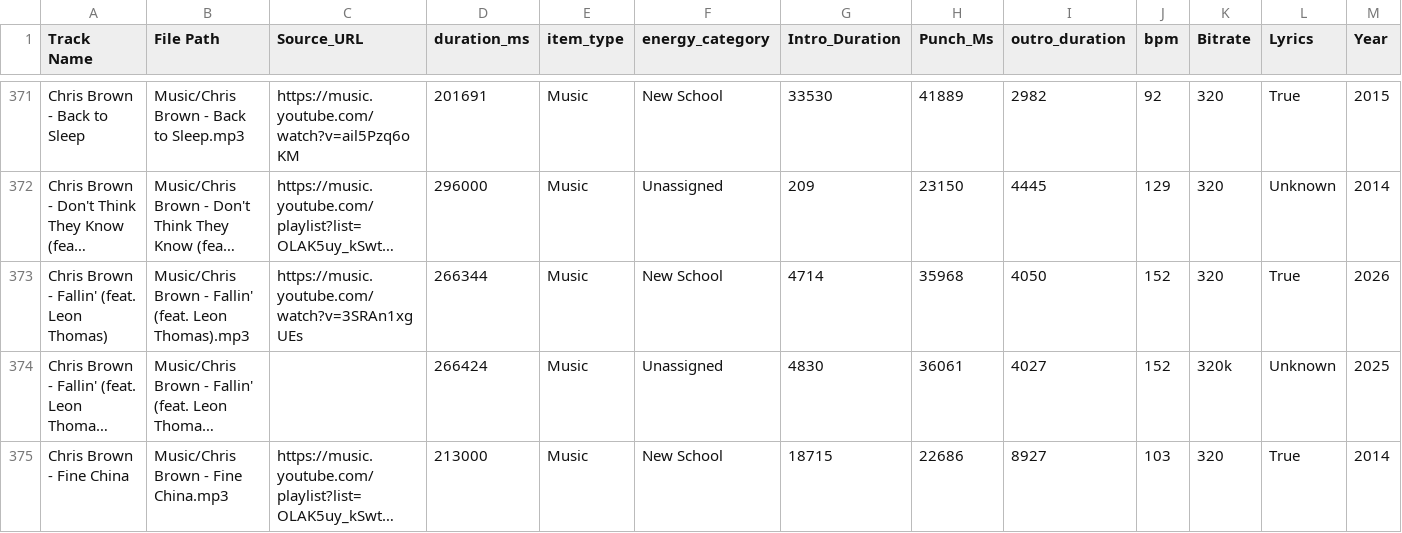
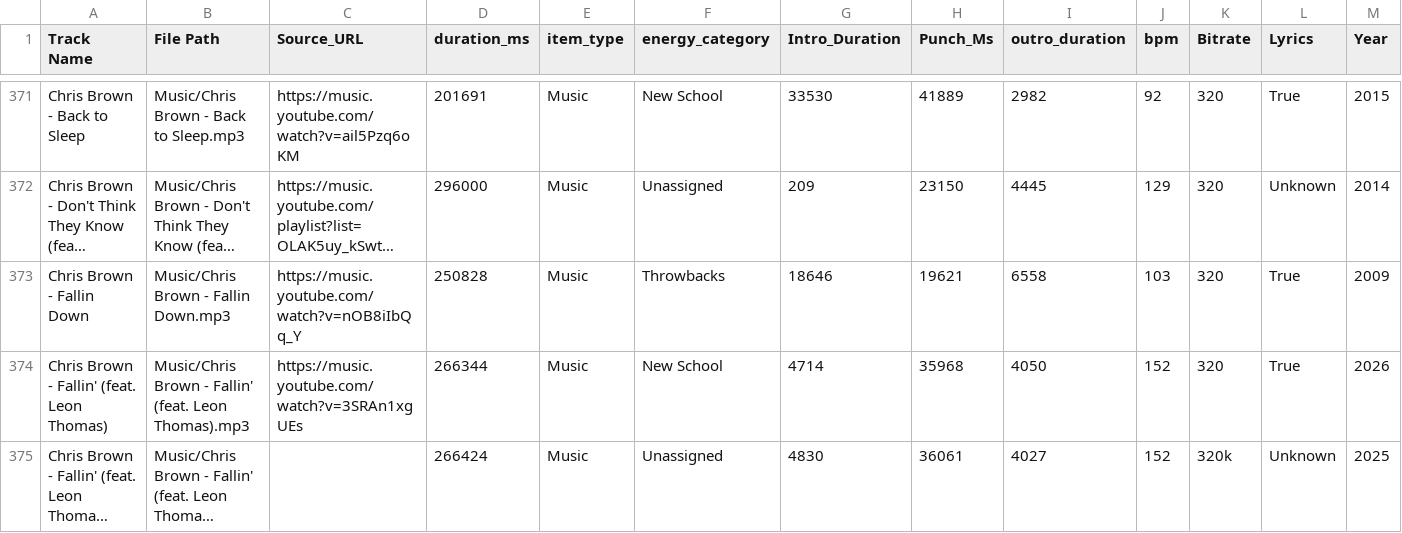
Before and after one commit to ChiTownSounds/FMP-Radio, a CSV file: configs/fmp_data_7718.csv, drawn as a sheet; only a part is shown, gaps mark what is left out; the shorter side is filled out with more unchanged rows; long unchanged cells end in …; rows hold the shown columns only; the diff names each change by its address in the sheet, - before the commit and + after, or states it on an @@ line.

Commit message:
Vaulted new track: Chris Brown - Fallin Down

```diff
--- a/configs/fmp_data_7718.csv
+++ b/configs/fmp_data_7718.csv
+row 373: Chris Brown - Fallin Down | Music/Chris Brown - Fallin Down.mp3 | https://music.youtube.com/watch?v=nOB8iIbQq_Y | 250828 | Music | Throwbacks | 18646 | 19621 | 6558 | 103 | 320 | True | 2009
```
